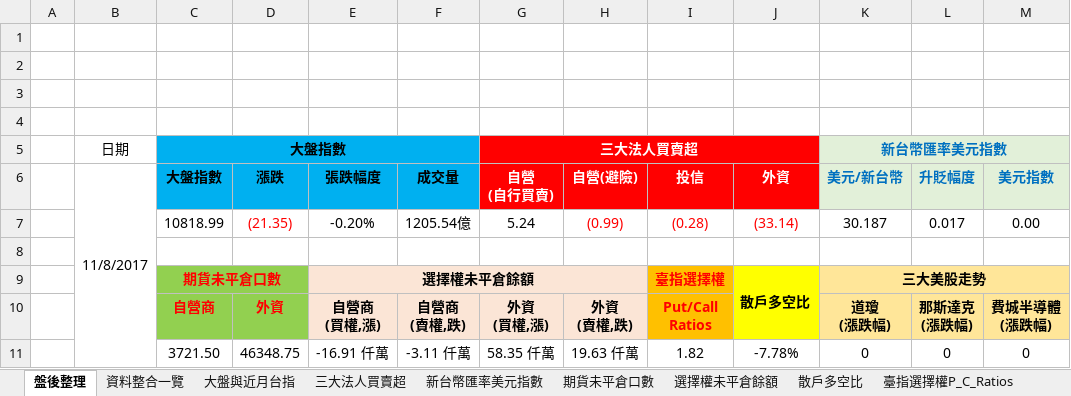
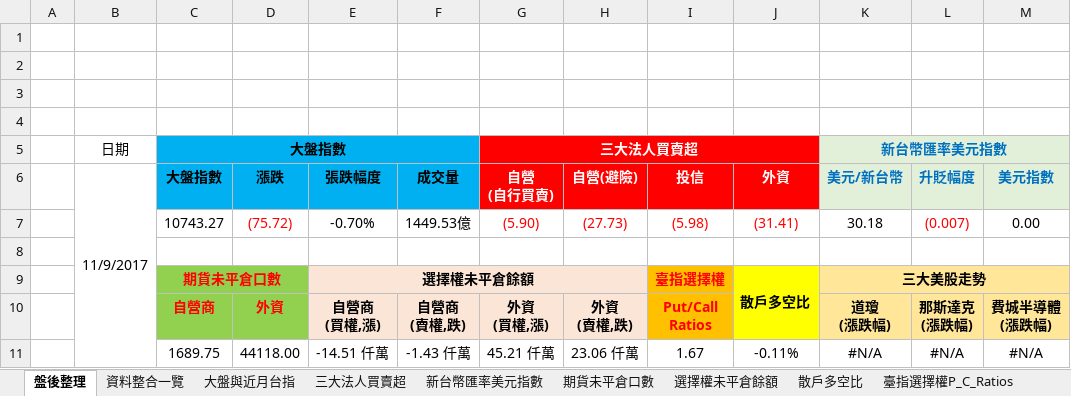
Before and after one commit to g301876/investment, an Excel workbook: stock market.xlsx, sheet 盤後整理, drawn as a sheet; values as stored, in another font and other column widths than the file's, no borders; charts and pictures not drawn; removed rows and columns are numbered as before the commit, all else as after; the diff names each change by its address in the sheet, - before the commit and + after, or states it on an @@ line.

```diff
--- a/stock market.xlsx (sheet 盤後整理)
+++ b/stock market.xlsx (sheet 盤後整理)
-B6: 11/8/2017
+B6: 11/9/2017
-row 7:  |  | 10818.99 | (21.35) | -0.20% | 1205.54億 | 5.24 | (0.99) | (0.28) | (33.14) | 30.187 | 0.017 | 0.00
+row 7:  |  | 10743.27 | (75.72) | -0.70% | 1449.53億 | (5.90) | (27.73) | (5.98) | (31.41) | 30.18 | (0.007) | 0.00
-row 11:  |  | 3721.50 | 46348.75 | -16.91 仟萬 | -3.11 仟萬 | 58.35 仟萬 | 19.63 仟萬 | 1.82 | -7.78% | 0 | 0 | 0
+row 11:  |  | 1689.75 | 44118.00 | -14.51 仟萬 | -1.43 仟萬 | 45.21 仟萬 | 23.06 仟萬 | 1.67 | -0.11% | #N/A | #N/A | #N/A
```
Also changed, not shown: sheet 資料整合一覽, sheet 期貨大額交易人未沖銷部位, sheet 期貨未平倉口數, sheet 散戶多空比, sheet 大盤與近月台指, sheet 三大美股走勢, 4 more sheets, charts or pictures, tpex.xlsx, twse.xlsx, 1 other file.
